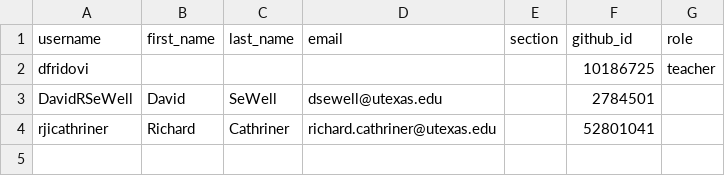
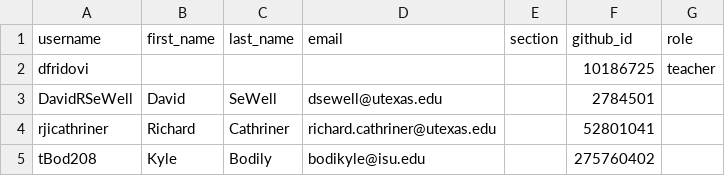
Before and after one commit to utaustin-ase-389/classroom50, a CSV file: ase-389-game-theoretic-modeling-of-multi-agent-systems/roster.csv, drawn as a sheet.

Commit message:
[Classroom 50] Add student: ase-389-game-theoretic-modeling-of-multi-agent-systems/tBod208

```diff
--- a/ase-389-game-theoretic-modeling-of-multi-agent-systems/roster.csv
+++ b/ase-389-game-theoretic-modeling-of-multi-agent-systems/roster.csv
@@ -4 +4,2 @@ DavidRSeWell,David,SeWell,dsewell@utexas.edu,,2784501,
 rjicathriner,Richard,Cathriner,richard.cathriner@utexas.edu,,52801041,
+tBod208,Kyle,Bodily,bodikyle@isu.edu,,275760402,
```
